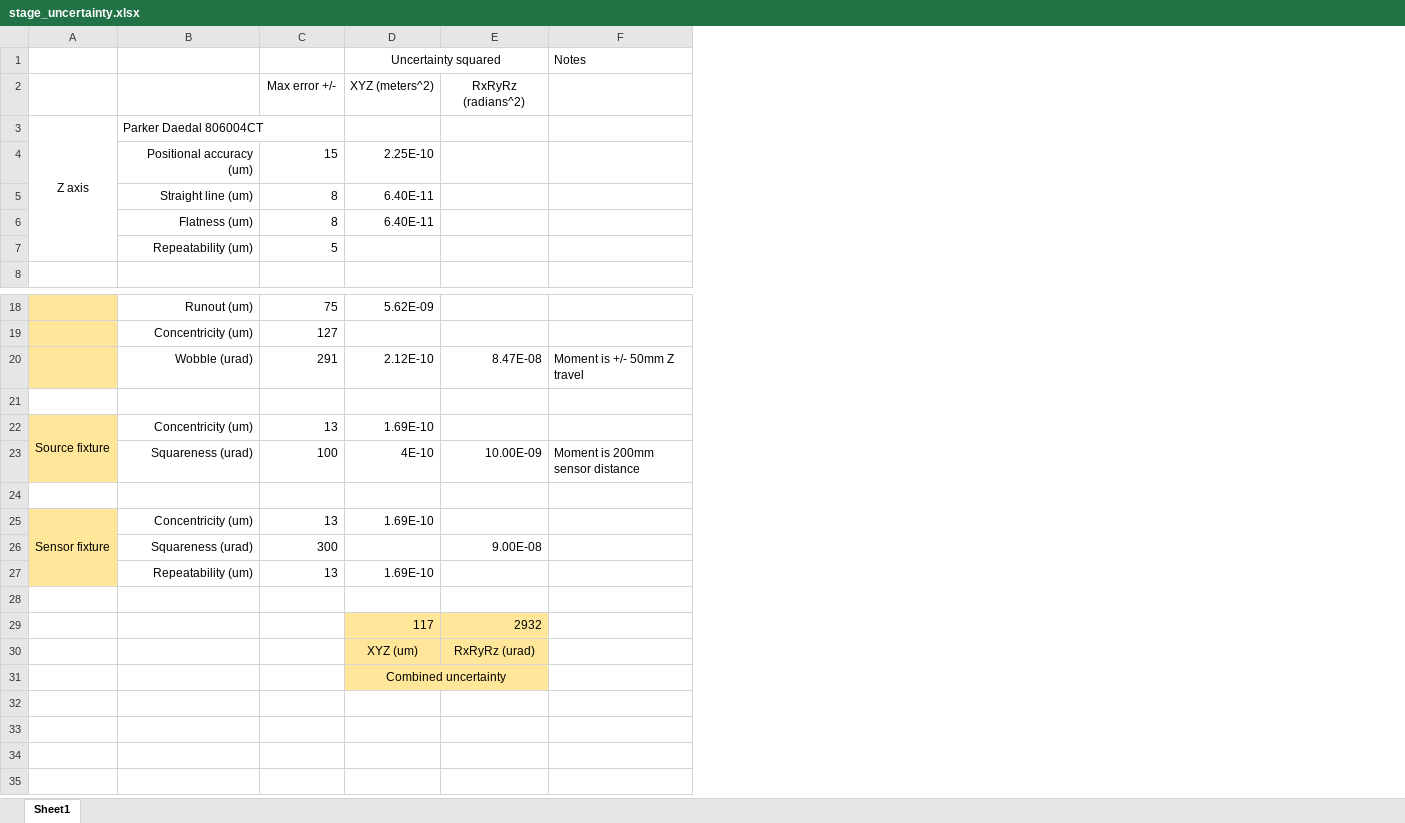
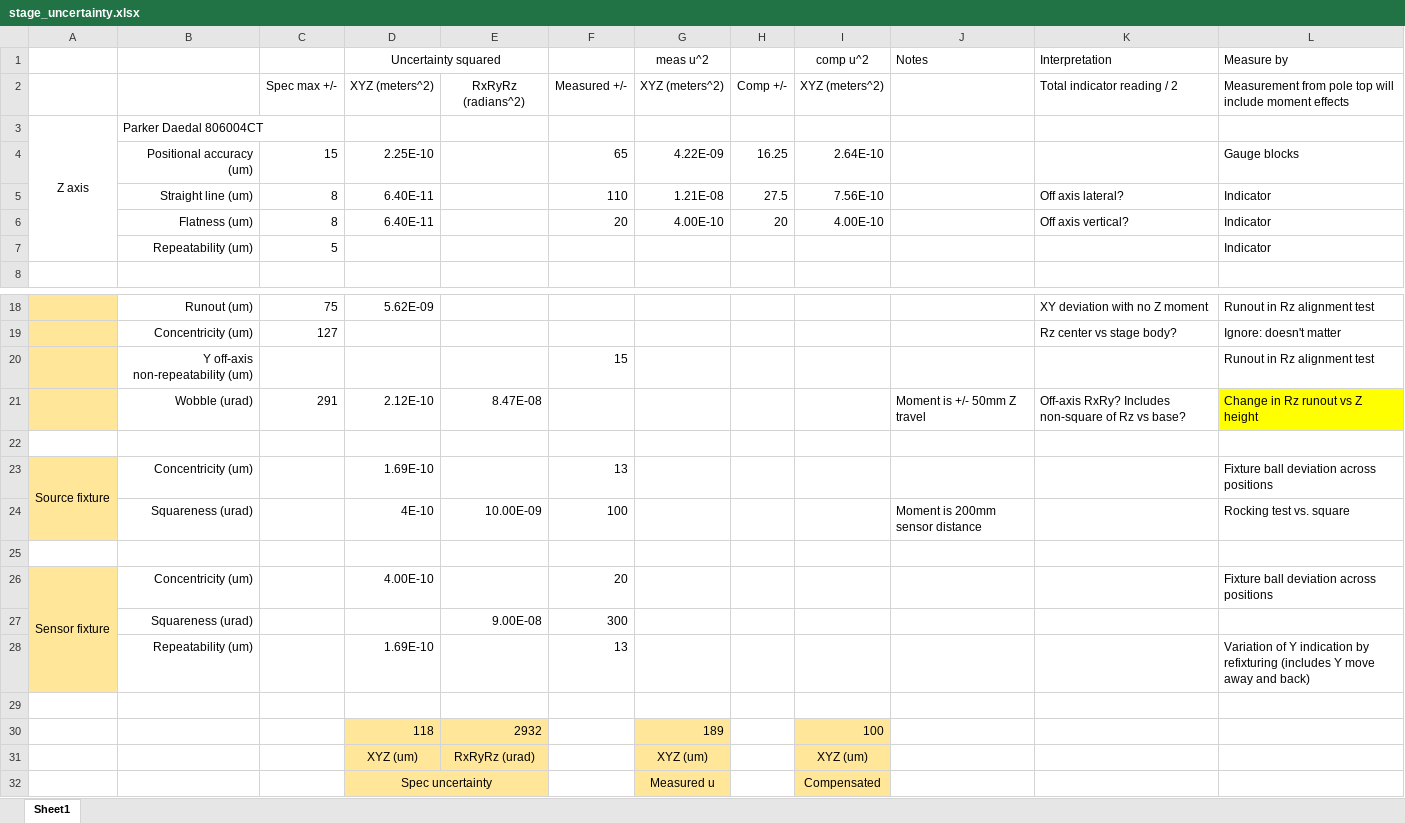
Before and after one commit to robmacl/ilemt_papers, an Excel workbook: calibration/stage_uncertainty.xlsx, sheet Sheet1, drawn as a sheet; only a part is shown, gaps mark what is left out; values as stored, in another font and other column widths than the file's, no borders; addresses are those after the commit; the diff names each change by its address in the sheet, - before the commit and + after, or states it on an @@ line.

Commit message:
Add measured and compensated uncertainty estimates to stage_uncertainty.xlsx

```diff
--- a/calibration/stage_uncertainty.xlsx (sheet Sheet1)
+++ b/calibration/stage_uncertainty.xlsx (sheet Sheet1)
+column F, rows 2-6: Measured +/- |  | 65 | 110 | 20; rows 23-28: 13 | 100 |  | 20 | 300 | 13
+column G (meas u^2), rows 2-6: XYZ (meters^2) |  | 4.22E-09 | 1.21E-08 | 4.00E-10; rows 30-32: 189 | XYZ (um) | Measured u
+column H, rows 2-6: Comp +/- |  | 16.25 | 27.5 | 20
+column I (comp u^2), rows 2-6: XYZ (meters^2) |  | 2.64E-10 | 7.56E-10 | 4.00E-10; rows 30-32: 100 | XYZ (um) | Compensated
+column K (Interpretation), rows 2-6: Total indicator reading / 2 |  |  | Off axis lateral? | Off axis vertical?; rows 18-19: XY deviation with no Z moment | Rz center vs stage body?; row 21: Off-axis RxRy? Includes non-square of Rz vs base?
+column L (Measure by), rows 2-7: Measurement from pole top will include moment effects |  | Gauge blocks | Indicator | Indicator | Indicator; rows 18-19: Runout in Rz alignment test | Ignore: doesn't matter; rows 21-28: Change in Rz runout vs Z height |  | Fixture ball deviation across positions | Rocking test vs. square |  | Fixture ball deviation across positions |  | Variation of Y indication by refixturing (includes Y move away and back)
-C2: Max error +/-
+C2: Spec max +/-
+row 20:  | Y off-axis non-repeatability (um) |  |  |  | 15 |  |  |  |  |  | Runout in Rz alignment test
-C23: 13
+C23: (empty)
-C24: 100
+C24: (empty)
-C26: 13
+C26: (empty)
-D26 (Uncertainty squared): 1.69E-10
+D26 (Uncertainty squared): 4.00E-10
-C27: 300
+C27: (empty)
-C28: 13
+C28: (empty)
-D30 (Uncertainty squared): 117
+D30 (Uncertainty squared): 118
-D32 (Uncertainty squared): Combined uncertainty
+D32 (Uncertainty squared): Spec uncertainty
```
Also changed, not shown: formulas that keep their value, 1 other file.
